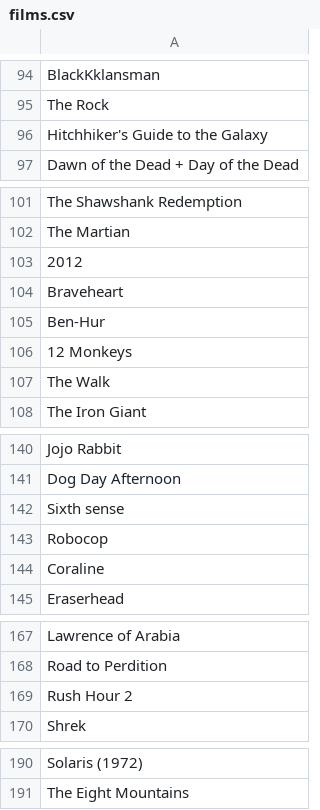
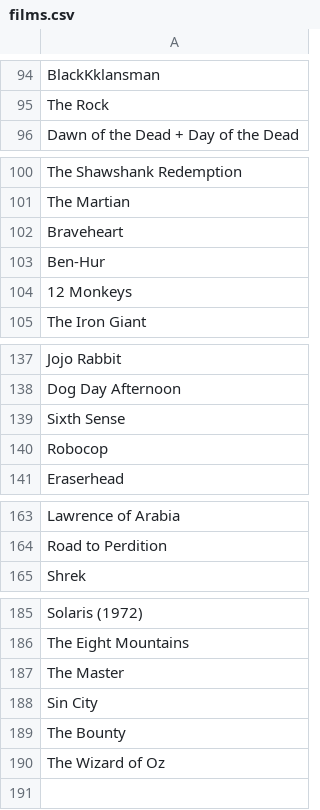
Before and after one commit to SagittaryX/list, a CSV file: films.csv, drawn as a sheet; only a part is shown, gaps mark what is left out.

Commit message:
Update films.csv

```diff
--- a/films.csv
+++ b/films.csv
@@ -95,3 +95,2 @@ BlackKklansman
 The Rock
-Hitchhiker's Guide to the Galaxy
 Dawn of the Dead + Day of the Dead
@@ -102,3 +101,2 @@ The Shawshank Redemption
 The Martian
-2012
 Braveheart
@@ -106,3 +104,2 @@ Ben-Hur
 12 Monkeys
-The Walk
 The Iron Giant
@@ -141,5 +138,4 @@ Jojo Rabbit
 Dog Day Afternoon
-Sixth sense
+Sixth Sense
 Robocop
-Coraline
 Eraserhead
@@ -168,3 +164,2 @@ Lawrence of Arabia
 Road to Perdition
-Rush Hour 2
 Shrek
@@ -191 +186,5 @@ Solaris (1972)
 The Eight Mountains
+The Master
+Sin City
+The Bounty
+The Wizard of Oz
```
